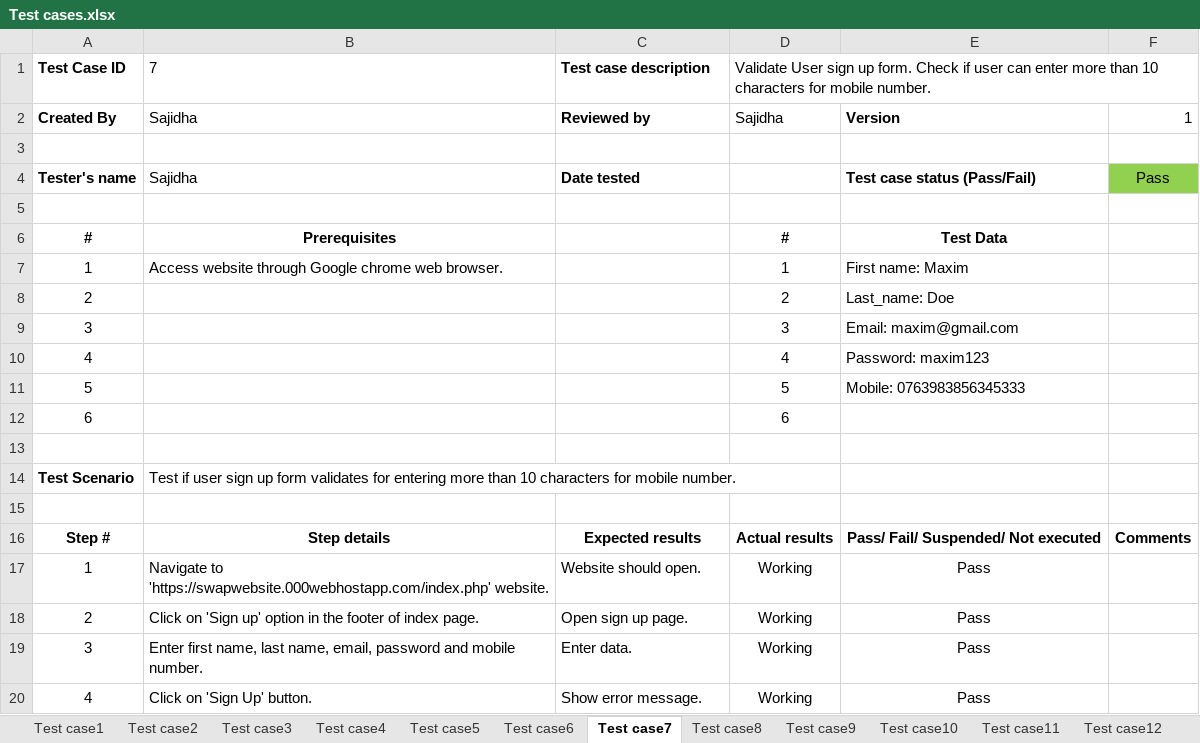
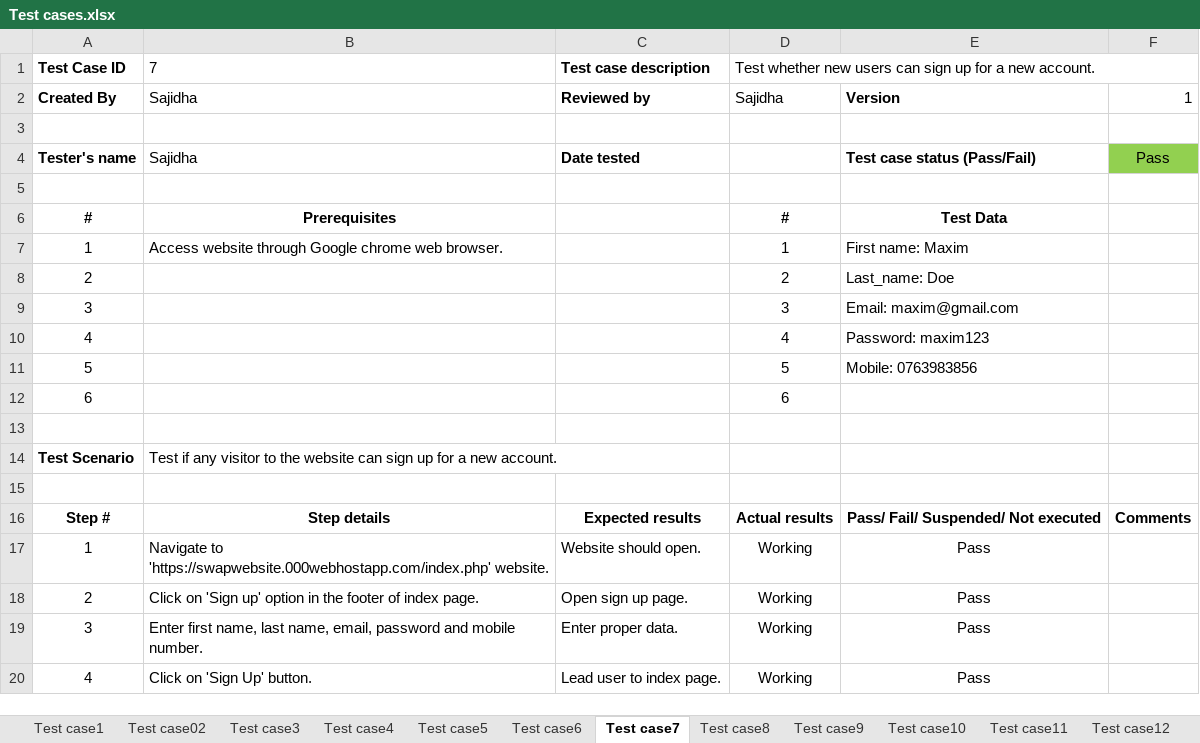
Before and after one commit to Sajidha377/Swap, an Excel workbook: AE2 report/Test cases.xlsx, sheet Test case7, drawn as a sheet; values as stored, in another font and other column widths than the file's, no borders; the diff names each change by its address in the sheet, - before the commit and + after, or states it on an @@ line.

```diff
--- a/AE2 report/Test cases.xlsx (sheet Test case7)
+++ b/AE2 report/Test cases.xlsx (sheet Test case7)
-sheet tab: Test case2
+sheet tab: Test case02
-D1: Validate User sign up form. Check if user can enter more than 10 characters for mobile number.
+D1: Test whether new users can sign up for a new account.
-E11: Mobile: 0763983856345333
+E11: Mobile: 0763983856
-B14: Test if user sign up form validates for entering more than 10 characters for mobile number.
+B14: Test if any visitor to the website can sign up for a new account.
-C19: Enter data.
+C19: Enter proper data.
-C20: Show error message.
+C20: Lead user to index page.
```
Also changed, not shown: sheet Test case12, sheet Test case13, sheet Test case11, sheet Test case8, sheet Test case5, sheet Test case3, 3 more sheets, other sheet tabs, 1 other file.
